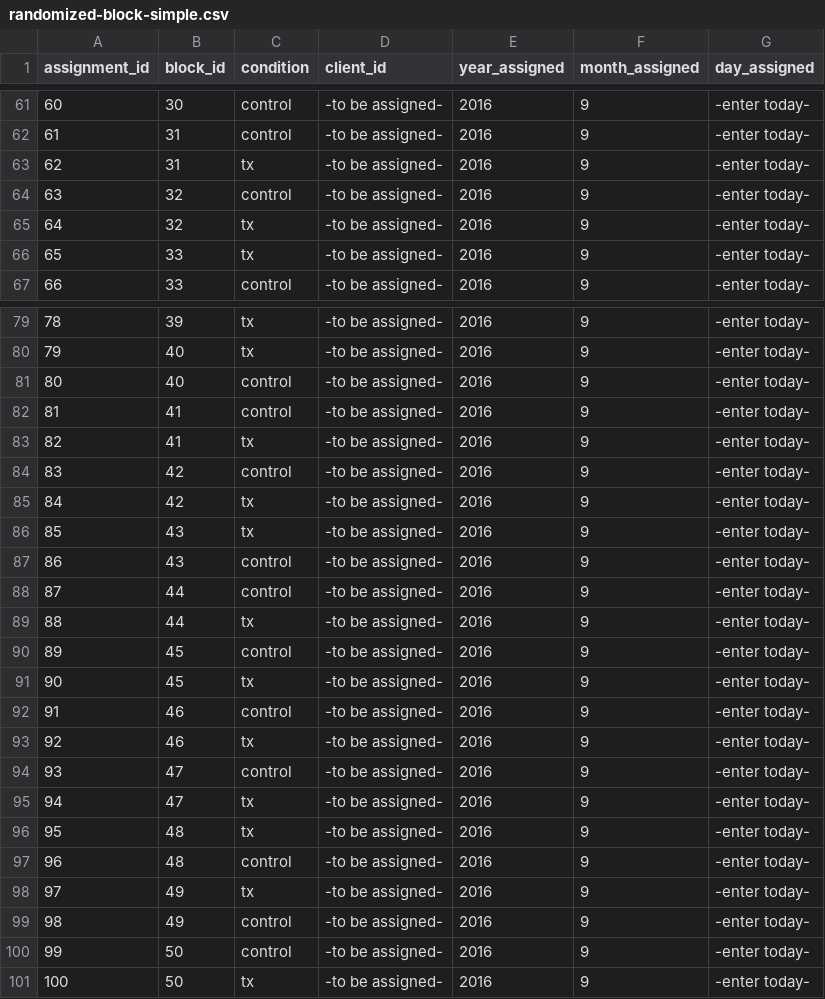
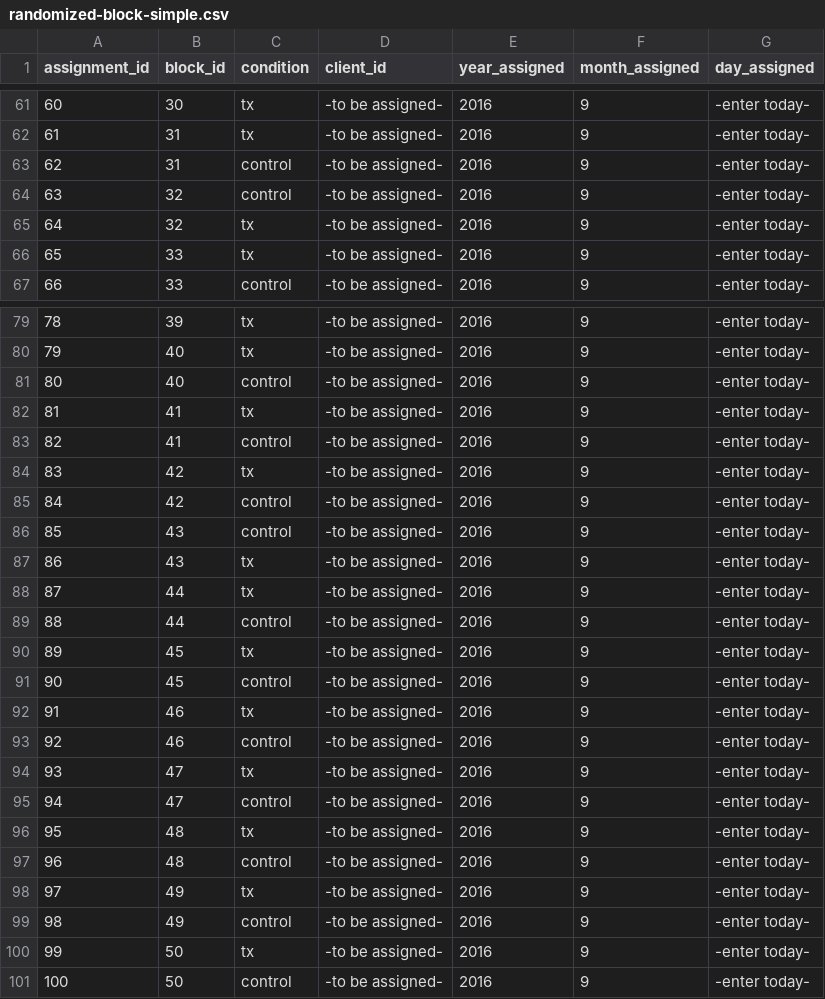
Before and after one commit to wibeasley/RAnalysisSkeleton, a CSV file: data-public/derived/randomized-block-simple.csv, drawn as a sheet; only a part is shown, gaps mark what is left out; the diff covers the shown part only.

```diff
--- a/data-public/derived/randomized-block-simple.csv
+++ b/data-public/derived/randomized-block-simple.csv
@@ -61,4 +61,4 @@ assignment_id,block_id,condition,client_id,year_assigned,month_assigned,day_assi
-60,30,control,-to be assigned-,2016,9,-enter today-
-61,31,control,-to be assigned-,2016,9,-enter today-
-62,31,tx,-to be assigned-,2016,9,-enter today-
+60,30,tx,-to be assigned-,2016,9,-enter today-
+61,31,tx,-to be assigned-,2016,9,-enter today-
+62,31,control,-to be assigned-,2016,9,-enter today-
 63,32,control,-to be assigned-,2016,9,-enter today-
@@ -81,16 +81,16 @@ assignment_id,block_id,condition,client_id,year_assigned,month_assigned,day_assi
 80,40,control,-to be assigned-,2016,9,-enter today-
-81,41,control,-to be assigned-,2016,9,-enter today-
-82,41,tx,-to be assigned-,2016,9,-enter today-
-83,42,control,-to be assigned-,2016,9,-enter today-
-84,42,tx,-to be assigned-,2016,9,-enter today-
-85,43,tx,-to be assigned-,2016,9,-enter today-
-86,43,control,-to be assigned-,2016,9,-enter today-
-87,44,control,-to be assigned-,2016,9,-enter today-
-88,44,tx,-to be assigned-,2016,9,-enter today-
-89,45,control,-to be assigned-,2016,9,-enter today-
-90,45,tx,-to be assigned-,2016,9,-enter today-
-91,46,control,-to be assigned-,2016,9,-enter today-
-92,46,tx,-to be assigned-,2016,9,-enter today-
-93,47,control,-to be assigned-,2016,9,-enter today-
-94,47,tx,-to be assigned-,2016,9,-enter today-
+81,41,tx,-to be assigned-,2016,9,-enter today-
+82,41,control,-to be assigned-,2016,9,-enter today-
+83,42,tx,-to be assigned-,2016,9,-enter today-
+84,42,control,-to be assigned-,2016,9,-enter today-
+85,43,control,-to be assigned-,2016,9,-enter today-
+86,43,tx,-to be assigned-,2016,9,-enter today-
+87,44,tx,-to be assigned-,2016,9,-enter today-
+88,44,control,-to be assigned-,2016,9,-enter today-
+89,45,tx,-to be assigned-,2016,9,-enter today-
+90,45,control,-to be assigned-,2016,9,-enter today-
+91,46,tx,-to be assigned-,2016,9,-enter today-
+92,46,control,-to be assigned-,2016,9,-enter today-
+93,47,tx,-to be assigned-,2016,9,-enter today-
+94,47,control,-to be assigned-,2016,9,-enter today-
 95,48,tx,-to be assigned-,2016,9,-enter today-
@@ -99,3 +99,3 @@ assignment_id,block_id,condition,client_id,year_assigned,month_assigned,day_assi
 98,49,control,-to be assigned-,2016,9,-enter today-
-99,50,control,-to be assigned-,2016,9,-enter today-
-100,50,tx,-to be assigned-,2016,9,-enter today-
+99,50,tx,-to be assigned-,2016,9,-enter today-
+100,50,control,-to be assigned-,2016,9,-enter today-
```
Also changed, not shown: 29 edited cells elsewhere in this file, data-public/raw/mlm-1.csv, data-public/raw/subject-1.csv, 50 other files.
